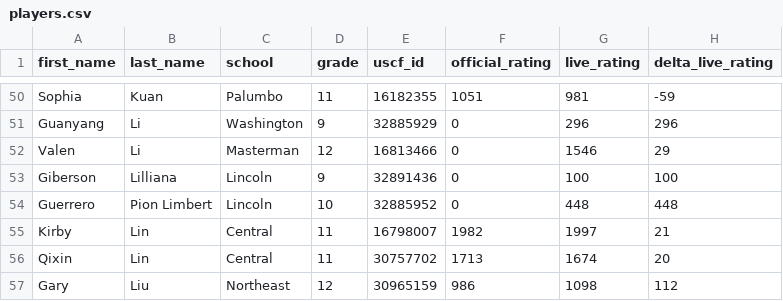
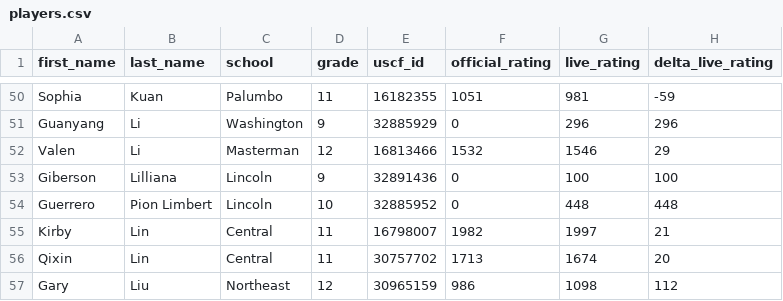
Before and after one commit to redcomp16/checkchesser, a CSV file: backend/players/players.csv, drawn as a sheet; only a part is shown, gaps mark what is left out.

```diff
--- a/backend/players/players.csv
+++ b/backend/players/players.csv
@@ -51,3 +51,3 @@ Sophia,Kuan,Palumbo,11,16182355,1051,981,-59
 Guanyang,Li,Washington,9,32885929,0,296,296
-Valen,Li,Masterman,12,16813466,0,1546,29
+Valen,Li,Masterman,12,16813466,1532,1546,29
 Giberson,Lilliana,Lincoln,9,32891436,0,100,100
```
